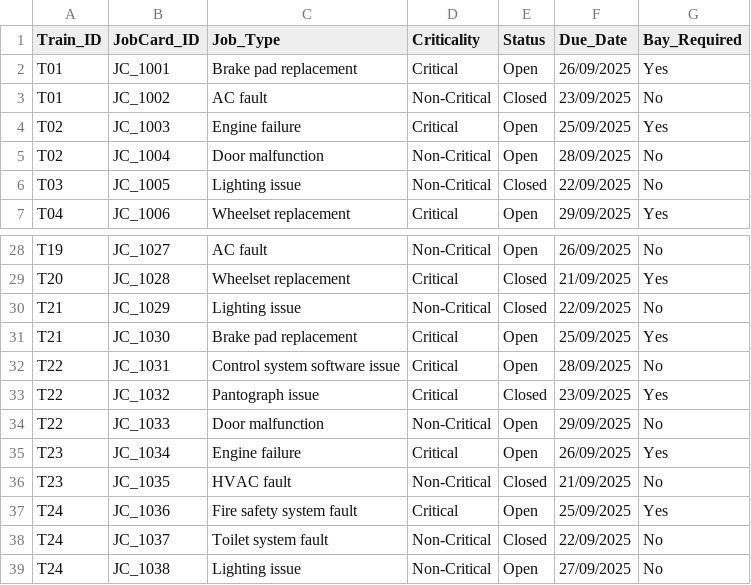
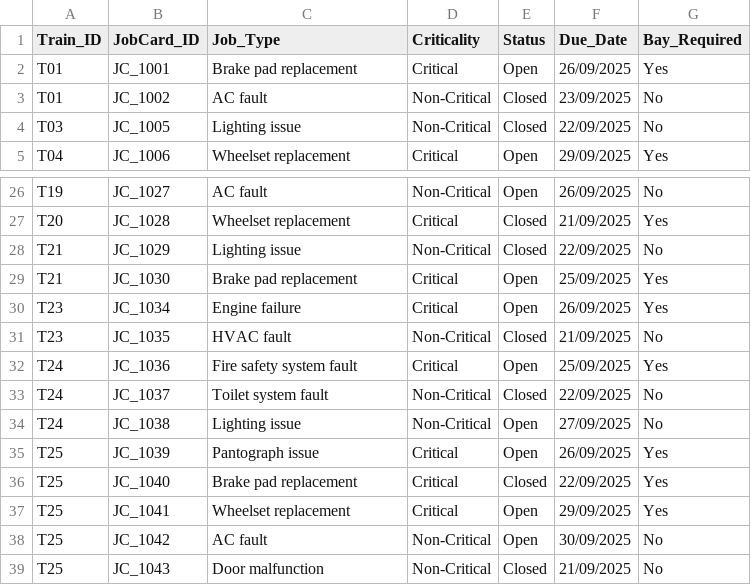
Before and after one commit to SEA-777/SIH_2025_PS25081, a CSV file: Datasets/maintenance.csv, drawn as a sheet; only a part is shown, gaps mark what is left out; the shorter side is filled out with more unchanged rows; the diff names each change by its address in the sheet, - before the commit and + after, or states it on an @@ line.

Commit message:
Update maintenance.csv

```diff
--- a/Datasets/maintenance.csv
+++ b/Datasets/maintenance.csv
-row 4: T02 | JC_1003 | Engine failure | Critical | Open | 25/09/2025 | Yes
-row 5: T02 | JC_1004 | Door malfunction | Non-Critical | Open | 28/09/2025 | No
-row 32: T22 | JC_1031 | Control system software issue | Critical | Open | 28/09/2025 | No
-row 33: T22 | JC_1032 | Pantograph issue | Critical | Closed | 23/09/2025 | Yes
-row 34: T22 | JC_1033 | Door malfunction | Non-Critical | Open | 29/09/2025 | No
```
